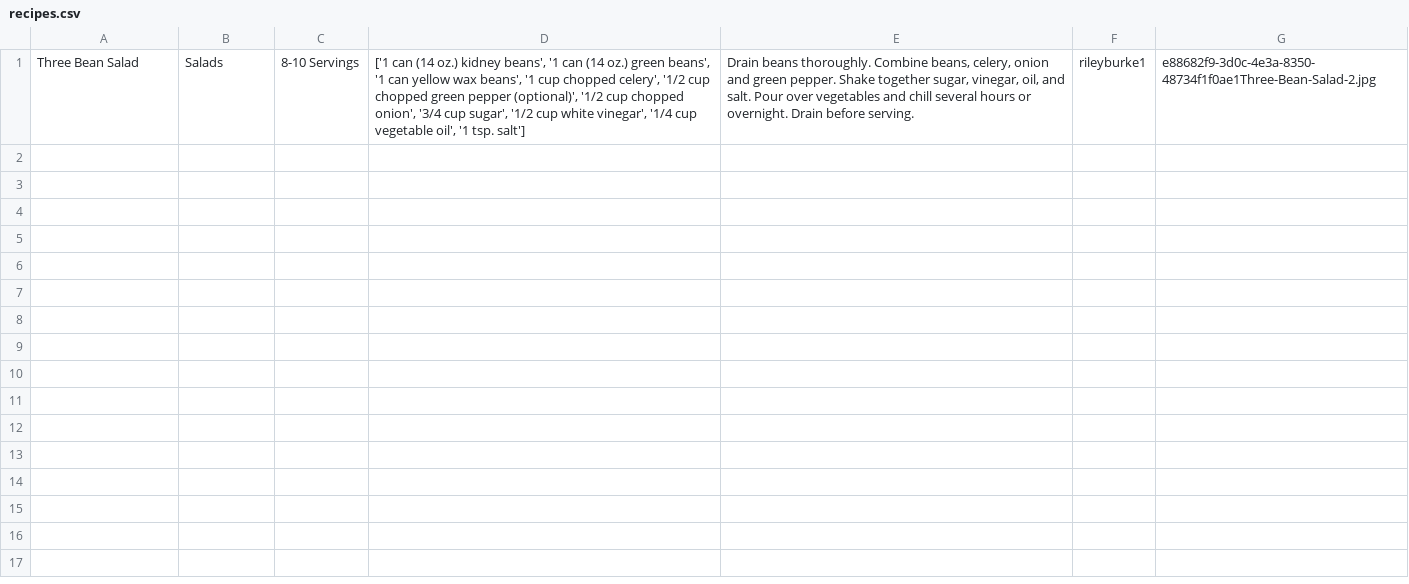
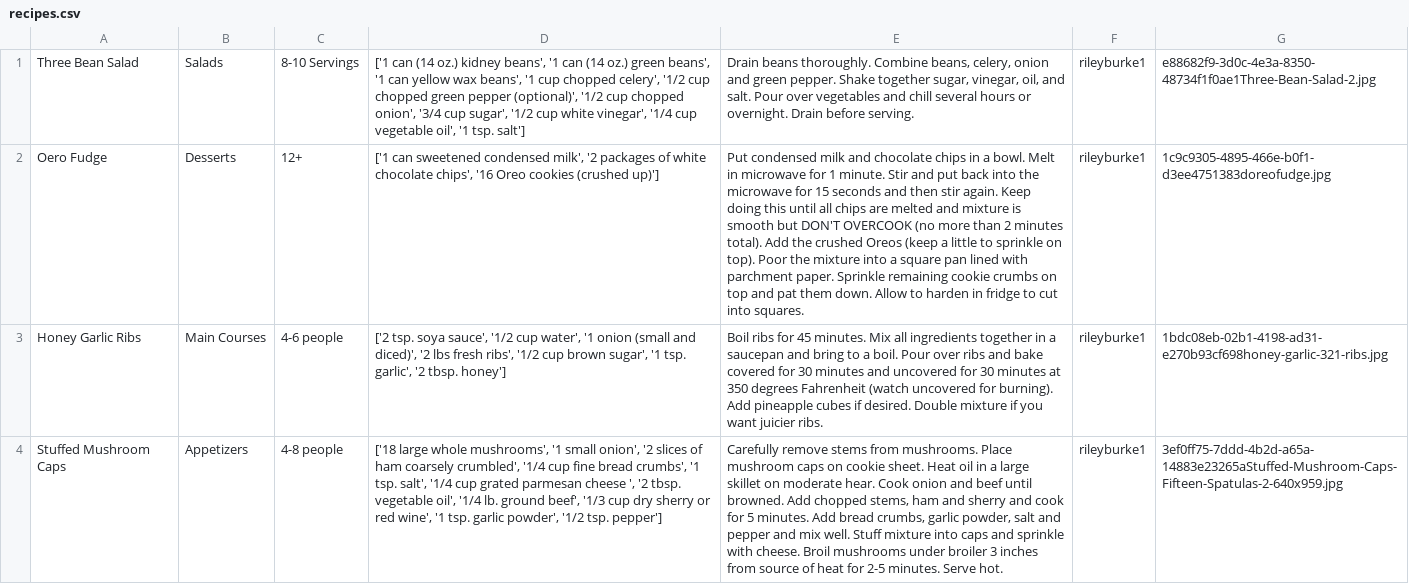
Before and after one commit to RileyBurke/RecipeFlaskApp, a CSV file: recipes.csv, drawn as a sheet; the diff names each change by its address in the sheet, - before the commit and + after, or states it on an @@ line.

```diff
--- a/recipes.csv
+++ b/recipes.csv
+row 2: Oero Fudge | Desserts | 12+ | ['1 can sweetened condensed milk', '2 packages of white chocolate chips', '16 Oreo cookies (crushed up)'] | Put condensed milk and chocolate chips in a bowl. Melt in microwave for 1 minute. Stir and put back into the microwave for 15 seconds and then stir again. Keep doing this until all chips are melted and mixture is smooth but DON'T OVERCOOK (no more than 2 minutes total). Add the crushed Oreos (keep a little to sprinkle on top). Poor the mixture into a square pan lined with parchment paper. Sprinkle remaining cookie crumbs on top and pat them down. Allow to harden in fridge to cut into squares. | rileyburke1 | 1c9c9305-4895-466e-b0f1-d3ee4751383doreofudge.jpg
+row 3: Honey Garlic Ribs | Main Courses | 4-6 people | ['2 tsp. soya sauce', '1/2 cup water', '1 onion (small and diced)', '2 lbs fresh ribs', '1/2 cup brown sugar', '1 tsp. garlic', '2 tbsp. honey'] | Boil ribs for 45 minutes. Mix all ingredients together in a saucepan and bring to a boil. Pour over ribs and bake covered for 30 minutes and uncovered for 30 minutes at 350 degrees Fahrenheit (watch uncovered for burning). Add pineapple cubes if desired. Double mixture if you want juicier ribs. | rileyburke1 | 1bdc08eb-02b1-4198-ad31-e270b93cf698honey-garlic-321-ribs.jpg
+row 4: Stuffed Mushroom Caps | Appetizers | 4-8 people | ['18 large whole mushrooms', '1 small onion', '2 slices of ham coarsely crumbled', '1/4 cup fine bread crumbs', '1 tsp. salt', '1/4 cup grated parmesan cheese ', '2 tbsp. vegetable oil', '1/4 lb. ground beef', '1/3 cup dry sherry or red wine', '1 tsp. garlic powder', '1/2 tsp. pepper'] | Carefully remove stems from mushrooms. Place mushroom caps on cookie sheet. Heat oil in a large skillet on moderate hear. Cook onion and beef until browned. Add chopped stems, ham and sherry and cook for 5 minutes. Add bread crumbs, garlic powder, salt and pepper and mix well. Stuff mixture into caps and sprinkle with cheese. Broil mushrooms under broiler 3 inches from source of heat for 2-5 minutes. Serve hot. | rileyburke1 | 3ef0ff75-7ddd-4b2d-a65a-14883e23265aStuffed-Mushroom-Caps-Fifteen-Spatulas-2-640x959.jpg
```
Also changed, not shown: 11 other files.
